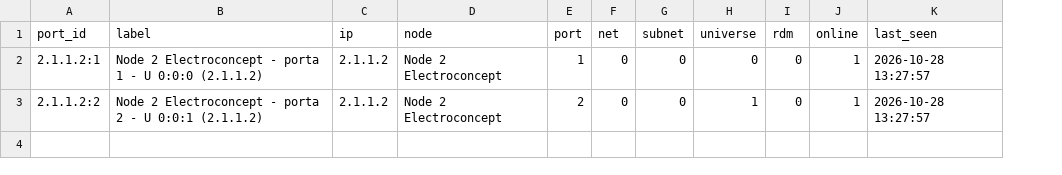
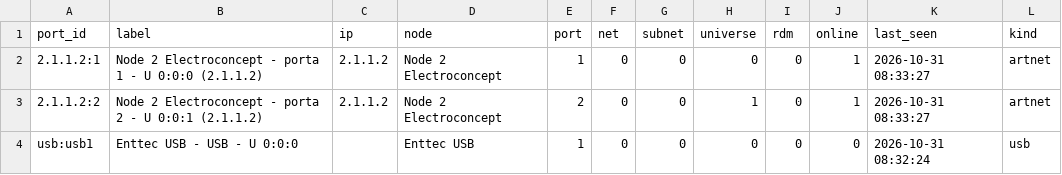
Before and after one commit to vsvisualsubstance-source/TD4DMX, a TSV file: project1/dmx_patch/ports.tsv, drawn as a sheet; the diff names each change by its address in the sheet, - before the commit and + after, or states it on an @@ line.

```diff
--- a/project1/dmx_patch/ports.tsv
+++ b/project1/dmx_patch/ports.tsv
+column L (kind), rows 2-3: artnet | artnet
-K2:K3 (last_seen): 2026-10-28 13:27:57
+K2:K3 (last_seen): 2026-10-31 08:33:27
+row 4: usb:usb1 | Enttec USB - USB - U 0:0:0 |  | Enttec USB | 1 | 0 | 0 | 0 | 0 | 0 | 2026-10-31 08:32:24 | usb
```
Also changed, not shown: project1/externalizations.tsv, 10 other files.
